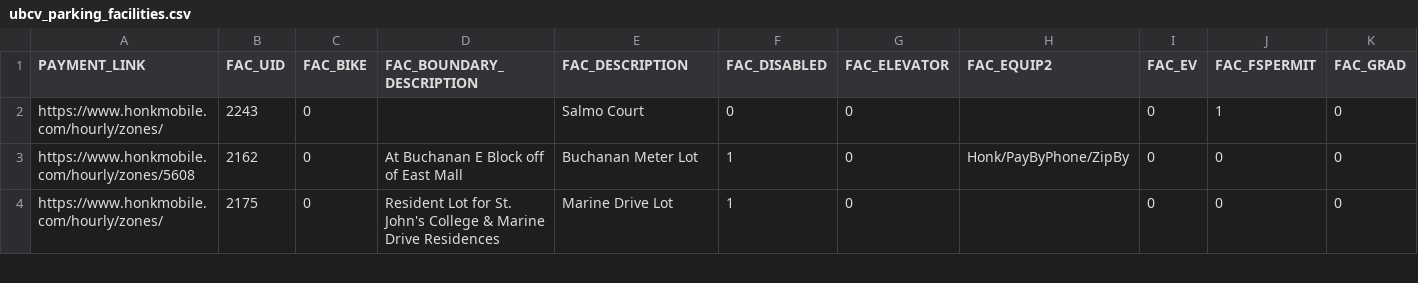
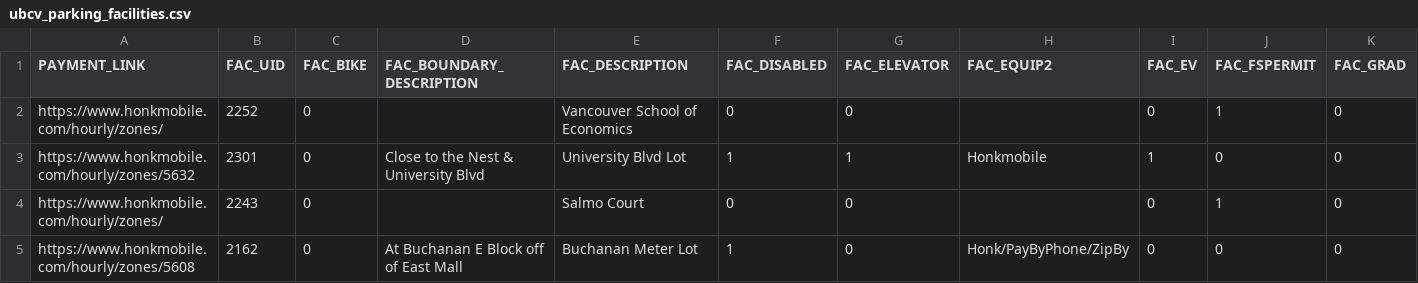
Before and after one commit to UBCGeodata/ubcv-parking, a CSV file: csv/ubcv_parking_facilities.csv, drawn as a sheet; only a part is shown; the shorter side is filled out with more unchanged rows; rows hold the shown columns only; the diff names each change by its address in the sheet, - before the commit and + after, or states it on an @@ line.

```diff
--- a/csv/ubcv_parking_facilities.csv
+++ b/csv/ubcv_parking_facilities.csv
+row 2: https://www.honkmobile.com/hourly/zones/ | 2252 | 0 |  | Vancouver School of Economics | 0 | 0 |  | 0 | 1 | 0
+row 3: https://www.honkmobile.com/hourly/zones/5632 | 2301 | 0 | Close to the Nest & University Blvd | University Blvd Lot | 1 | 1 | Honkmobile | 1 | 0 | 0
```
Also changed, not shown: 2 other files.
